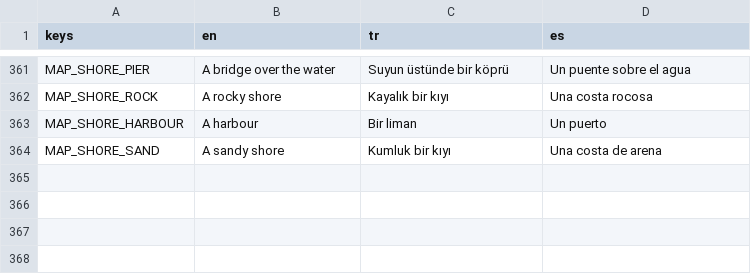
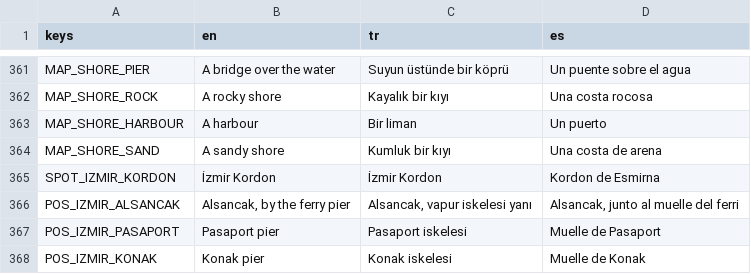
Before and after one commit to nextlevelcorp/mera, a CSV file: game/locale/translations.csv, drawn as a sheet; only a part is shown, gaps mark what is left out.

```diff
--- a/game/locale/translations.csv
+++ b/game/locale/translations.csv
@@ -364 +364,5 @@ MAP_SHORE_HARBOUR,A harbour,Bir liman,Un puerto
 MAP_SHORE_SAND,A sandy shore,Kumluk bir kıyı,Una costa de arena
+SPOT_IZMIR_KORDON,İzmir Kordon,İzmir Kordon,Kordon de Esmirna
+POS_IZMIR_ALSANCAK,"Alsancak, by the ferry pier","Alsancak, vapur iskelesi yanı","Alsancak, junto al muelle del ferri"
+POS_IZMIR_PASAPORT,Pasaport pier,Pasaport iskelesi,Muelle de Pasaport
+POS_IZMIR_KONAK,Konak pier,Konak iskelesi,Muelle de Konak
```
Also changed, not shown: 12 other files.
